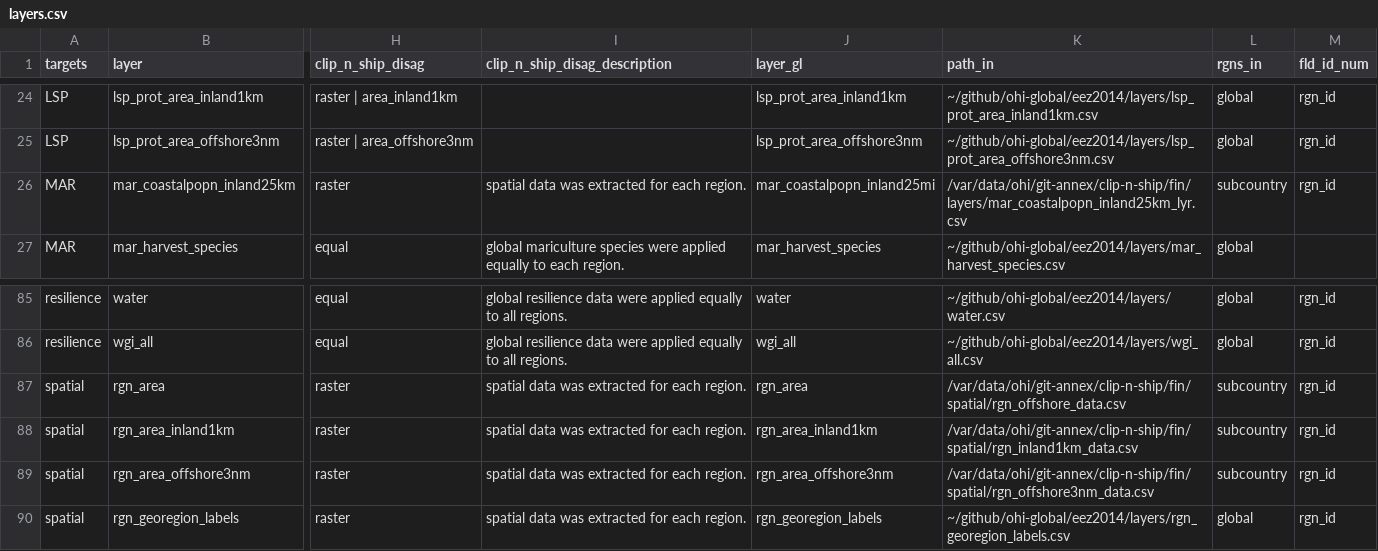
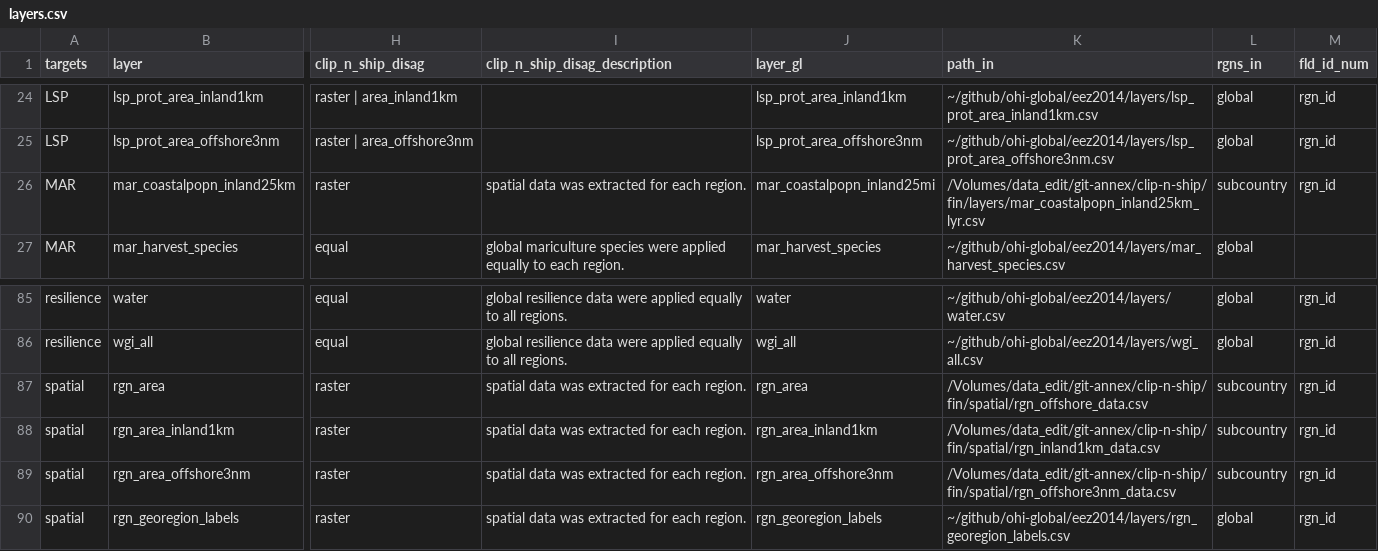
Before and after one commit to OHI-Science/fin, a CSV file: subcountry2014/layers.csv, drawn as a sheet; only a part is shown, gaps mark what is left out; the diff names each change by its address in the sheet, - before the commit and + after, or states it on an @@ line.

```diff
--- a/subcountry2014/layers.csv
+++ b/subcountry2014/layers.csv
-K26 (path_in): /var/data/ohi/git-annex/clip-n-ship/fin/layers/mar_coastalpopn_inland25km_lyr.csv
+K26 (path_in): /Volumes/data_edit/git-annex/clip-n-ship/fin/layers/mar_coastalpopn_inland25km_lyr.csv
-K87 (path_in): /var/data/ohi/git-annex/clip-n-ship/fin/spatial/rgn_offshore_data.csv
+K87 (path_in): /Volumes/data_edit/git-annex/clip-n-ship/fin/spatial/rgn_offshore_data.csv
-K88 (path_in): /var/data/ohi/git-annex/clip-n-ship/fin/spatial/rgn_inland1km_data.csv
+K88 (path_in): /Volumes/data_edit/git-annex/clip-n-ship/fin/spatial/rgn_inland1km_data.csv
-K89 (path_in): /var/data/ohi/git-annex/clip-n-ship/fin/spatial/rgn_offshore3nm_data.csv
+K89 (path_in): /Volumes/data_edit/git-annex/clip-n-ship/fin/spatial/rgn_offshore3nm_data.csv
```
Also changed, not shown: subcountry2014/layers/ico_spp_extinction_status_gl2014.csv, subcountry2014/layers/ico_spp_popn_trend_gl2014.csv, 4 other files.
